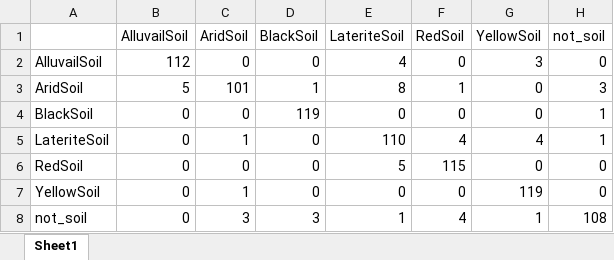
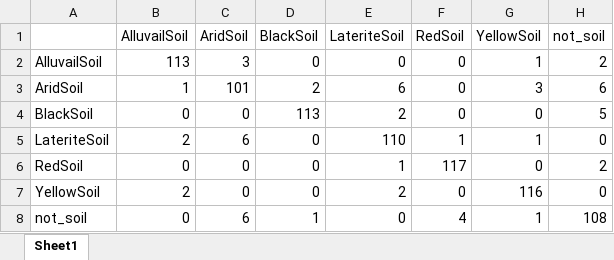
Before and after one commit to AGHusky0611/Soil-Organic-Carbon, an Excel workbook: confusion_matrix.xlsx, sheet Sheet1, drawn as a sheet; values as stored, in another font and other column widths than the file's, no borders; the diff names each change by its address in the sheet, - before the commit and + after, or states it on an @@ line.

```diff
--- a/confusion_matrix.xlsx (sheet Sheet1)
+++ b/confusion_matrix.xlsx (sheet Sheet1)
-B2 (AlluvailSoil): 112
+B2 (AlluvailSoil): 113
-C2 (AridSoil): 0
+C2 (AridSoil): 3
-E2 (LateriteSoil): 4
+E2 (LateriteSoil): 0
-G2 (YellowSoil): 3
+G2 (YellowSoil): 1
-H2 (not_soil): 0
+H2 (not_soil): 2
-B3 (AlluvailSoil): 5
+B3 (AlluvailSoil): 1
-D3 (BlackSoil): 1
+D3 (BlackSoil): 2
-E3 (LateriteSoil): 8
+E3 (LateriteSoil): 6
-F3 (RedSoil): 1
+F3 (RedSoil): 0
-G3 (YellowSoil): 0
+G3 (YellowSoil): 3
-H3 (not_soil): 3
+H3 (not_soil): 6
-D4 (BlackSoil): 119
+D4 (BlackSoil): 113
-E4 (LateriteSoil): 0
+E4 (LateriteSoil): 2
-H4 (not_soil): 1
+H4 (not_soil): 5
-B5 (AlluvailSoil): 0
+B5 (AlluvailSoil): 2
-C5 (AridSoil): 1
+C5 (AridSoil): 6
-F5 (RedSoil): 4
+F5 (RedSoil): 1
-G5 (YellowSoil): 4
+G5 (YellowSoil): 1
-H5 (not_soil): 1
+H5 (not_soil): 0
-E6 (LateriteSoil): 5
+E6 (LateriteSoil): 1
-F6 (RedSoil): 115
+F6 (RedSoil): 117
-H6 (not_soil): 0
+H6 (not_soil): 2
-B7 (AlluvailSoil): 0
+B7 (AlluvailSoil): 2
-C7 (AridSoil): 1
+C7 (AridSoil): 0
-E7 (LateriteSoil): 0
+E7 (LateriteSoil): 2
-G7 (YellowSoil): 119
+G7 (YellowSoil): 116
-C8 (AridSoil): 3
+C8 (AridSoil): 6
-D8 (BlackSoil): 3
+D8 (BlackSoil): 1
-E8 (LateriteSoil): 1
+E8 (LateriteSoil): 0
```
Also changed, not shown: training_history.xlsx, 4 other files.
